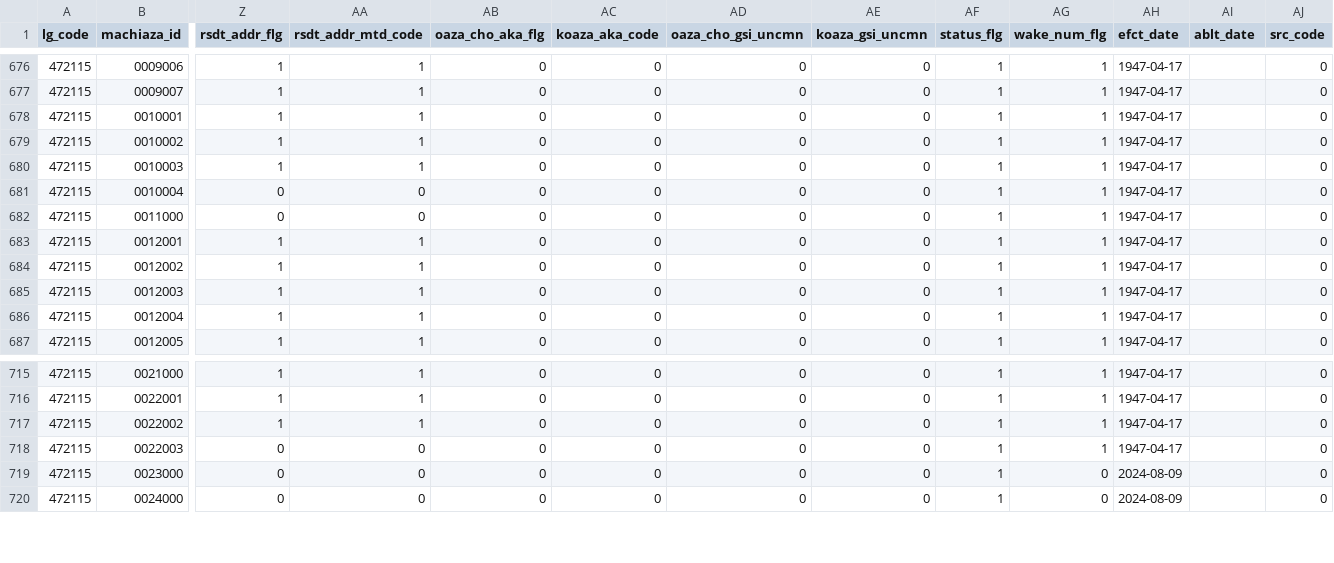
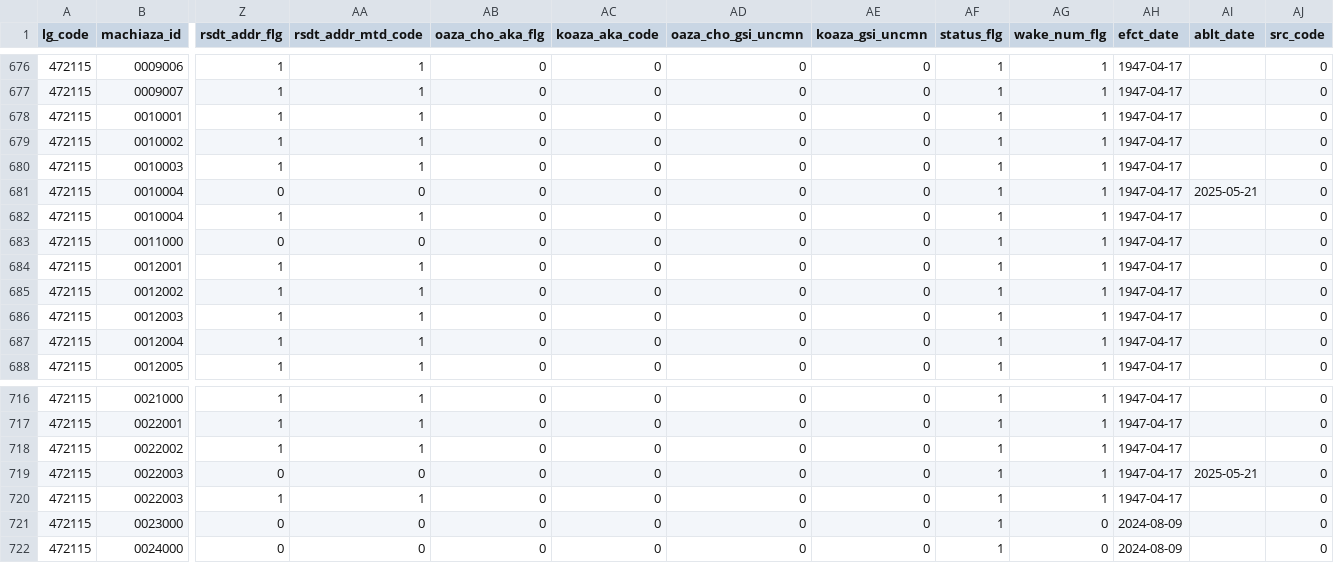
Before and after one commit to zero3kw/abr-mt-town-list, a CSV file: data/mt_town_fullset_pref47.csv, drawn as a sheet; only a part is shown, gaps mark what is left out; addresses are those after the commit; rows hold the shown columns only; the diff names each change by its address in the sheet, - before the commit and + after, or states it on an @@ line.

```diff
--- a/data/mt_town_fullset_pref47.csv
+++ b/data/mt_town_fullset_pref47.csv
-AI681 (ablt_date): (empty)
+AI681 (ablt_date): 2025-05-21
+row 682: 472115 | 0010004 | 1 | 1 | 0 | 0 | 0 | 0 | 1 | 1 | 1947-04-17 |  | 0
-AI719 (ablt_date): (empty)
+AI719 (ablt_date): 2025-05-21
+row 720: 472115 | 0022003 | 1 | 1 | 0 | 0 | 0 | 0 | 1 | 1 | 1947-04-17 |  | 0
```
Also changed, not shown: data/mt_town_fullset_pref31.csv, 6 other files.
